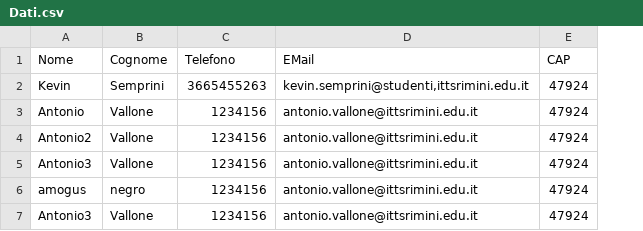
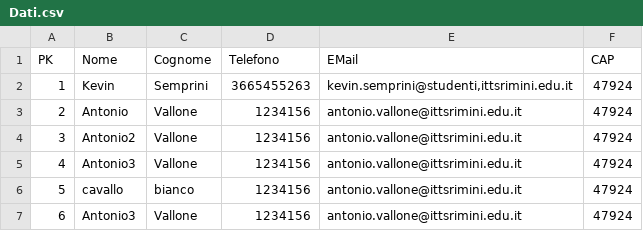
Before and after one commit to kevin-semprini/rubricaWPF, a CSV file: Dati.csv, drawn as a sheet; addresses are those after the commit; the diff names each change by its address in the sheet, - before the commit and + after, or states it on an @@ line.

Commit message:
Update Dati.csv

```diff
--- a/Dati.csv
+++ b/Dati.csv
+column A (PK), rows 2-7: 1 | 2 | 3 | 4 | 5 | 6
-B6 (Nome): amogus
+B6 (Nome): cavallo
-C6 (Cognome): negro
+C6 (Cognome): bianco
```
